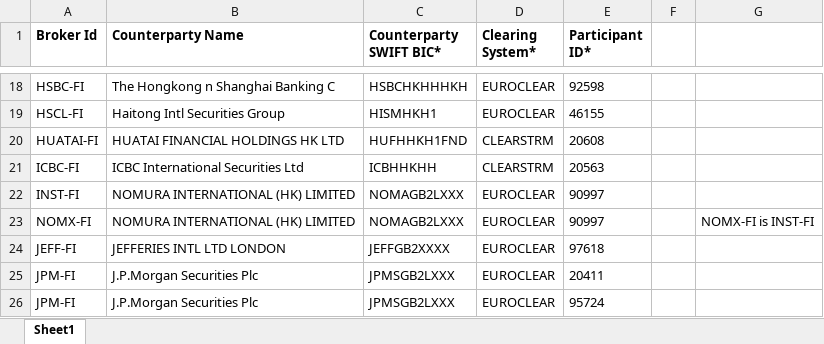
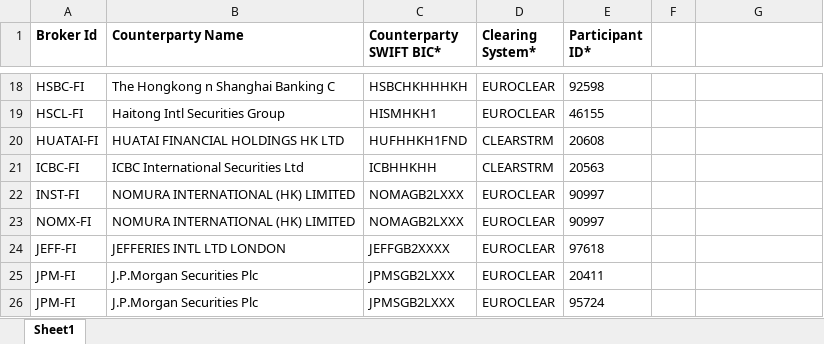
Before and after one commit to ZhangSteven/boci_trustee, an Excel workbook: reference/SSI2019.xlsx, sheet Sheet1, drawn as a sheet; only a part is shown, gaps mark what is left out; values as stored, in another font and other column widths than the file's, no borders; the diff names each change by its address in the sheet, - before the commit and + after, or states it on an @@ line.

Commit message:
updated SSI reference file for nomura

```diff
--- a/reference/SSI2019.xlsx (sheet Sheet1)
+++ b/reference/SSI2019.xlsx (sheet Sheet1)
-G23: NOMX-FI is INST-FI
+G23: (empty)
```
